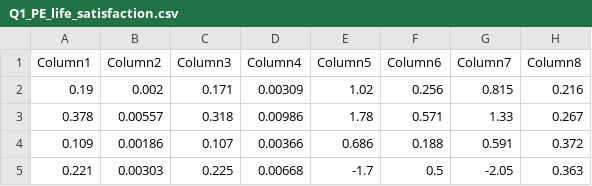
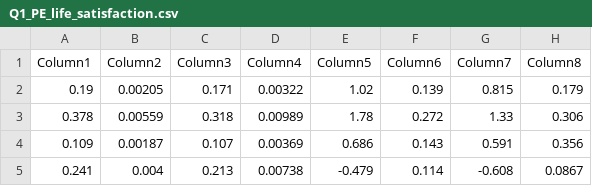
Before and after one commit to FrancoCalle/EconomicsPhD, a CSV file: Second_Year/microeconometrics_1/pset3/Q1_PE_life_satisfaction.csv, drawn as a sheet.

```diff
--- a/Second_Year/microeconometrics_1/pset3/Q1_PE_life_satisfaction.csv
+++ b/Second_Year/microeconometrics_1/pset3/Q1_PE_life_satisfaction.csv
@@ -1,5 +1,5 @@
 Column1,Column2,Column3,Column4,Column5,Column6,Column7,Column8
-0.19,0.002,0.171,0.00309,1.02,0.256,0.815,0.216
-0.378,0.00557,0.318,0.00986,1.78,0.571,1.33,0.267
-0.109,0.00186,0.107,0.00366,0.686,0.188,0.591,0.372
-0.221,0.00303,0.225,0.00668,-1.7,0.5,-2.05,0.363
+0.19,0.00205,0.171,0.00322,1.02,0.139,0.815,0.179
+0.378,0.00559,0.318,0.00989,1.78,0.272,1.33,0.306
+0.109,0.00187,0.107,0.00369,0.686,0.143,0.591,0.356
+0.241,0.004,0.213,0.00738,-0.479,0.114,-0.608,0.0867
```
Also changed, not shown: Second_Year/microeconometrics_1/pset3/Q1_PE_hours_woked.csv, 5 other files.
